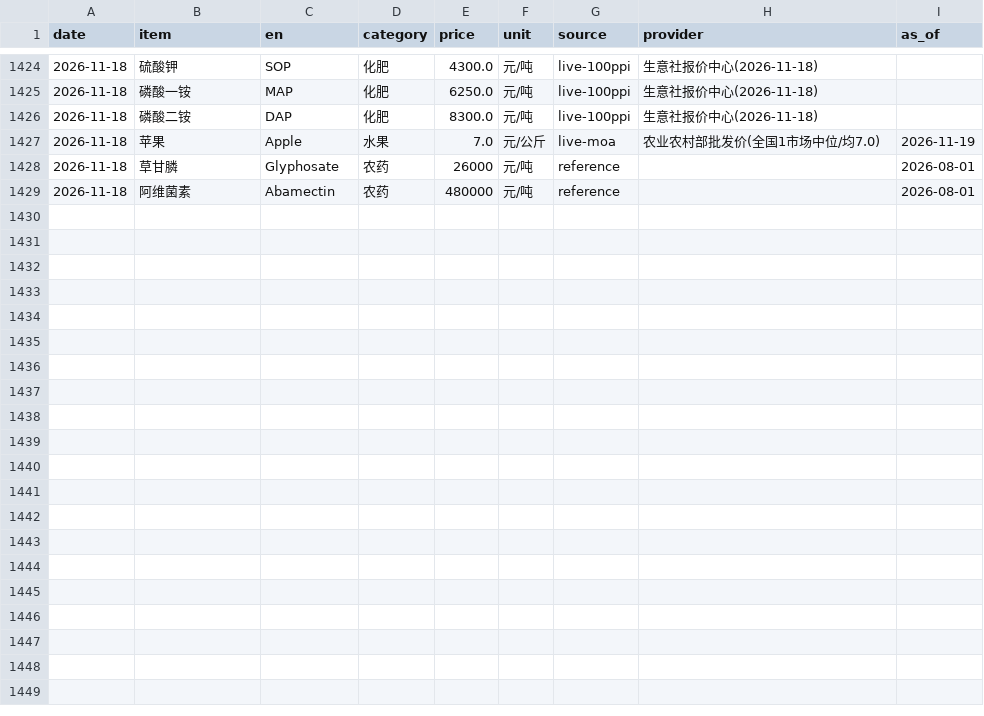
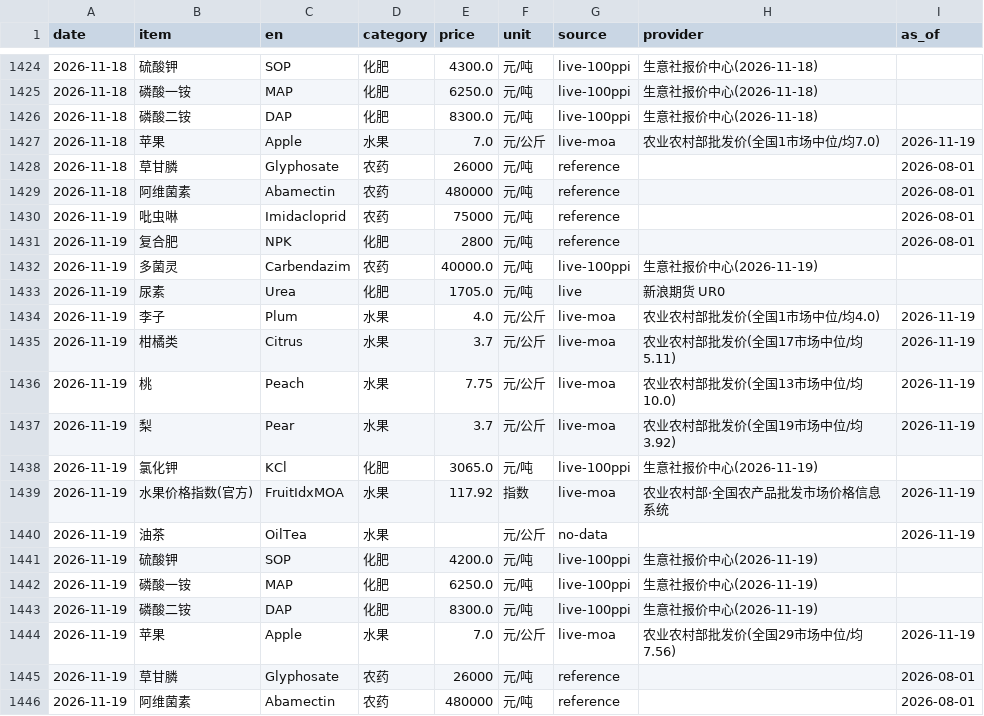
Before and after one commit to fenggg1988/agri-price-tracker, a CSV file: data/agri_prices.csv, drawn as a sheet; only a part is shown, gaps mark what is left out.

```diff
--- a/data/agri_prices.csv
+++ b/data/agri_prices.csv
@@ -1429 +1429,18 @@
 2026-11-18,阿维菌素,Abamectin,农药,480000,元/吨,reference,,2026-08-01
+2026-11-19,吡虫啉,Imidacloprid,农药,75000,元/吨,reference,,2026-08-01
+2026-11-19,复合肥,NPK,化肥,2800,元/吨,reference,,2026-08-01
+2026-11-19,多菌灵,Carbendazim,农药,40000.0,元/吨,live-100ppi,生意社报价中心(2026-11-19),
+2026-11-19,尿素,Urea,化肥,1705.0,元/吨,live,新浪期货 UR0,
+2026-11-19,李子,Plum,水果,4.0,元/公斤,live-moa,农业农村部批发价(全国1市场中位/均4.0),2026-11-19
+2026-11-19,柑橘类,Citrus,水果,3.7,元/公斤,live-moa,农业农村部批发价(全国17市场中位/均5.11),2026-11-19
+2026-11-19,桃,Peach,水果,7.75,元/公斤,live-moa,农业农村部批发价(全国13市场中位/均10.0),2026-11-19
+2026-11-19,梨,Pear,水果,3.7,元/公斤,live-moa,农业农村部批发价(全国19市场中位/均3.92),2026-11-19
+2026-11-19,氯化钾,KCl,化肥,3065.0,元/吨,live-100ppi,生意社报价中心(2026-11-19),
+2026-11-19,水果价格指数(官方),FruitIdxMOA,水果,117.92,指数,live-moa,农业农村部·全国农产品批发市场价格信息系统,2026-11-19
+2026-11-19,油茶,OilTea,水果,,元/公斤,no-data,,2026-11-19
+2026-11-19,硫酸钾,SOP,化肥,4200.0,元/吨,live-100ppi,生意社报价中心(2026-11-19),
+2026-11-19,磷酸一铵,MAP,化肥,6250.0,元/吨,live-100ppi,生意社报价中心(2026-11-19),
+2026-11-19,磷酸二铵,DAP,化肥,8300.0,元/吨,live-100ppi,生意社报价中心(2026-11-19),
+2026-11-19,苹果,Apple,水果,7.0,元/公斤,live-moa,农业农村部批发价(全国29市场中位/均7.56),2026-11-19
+2026-11-19,草甘膦,Glyphosate,农药,26000,元/吨,reference,,2026-08-01
+2026-11-19,阿维菌素,Abamectin,农药,480000,元/吨,reference,,2026-08-01
```
Also changed, not shown: 4 other files.
